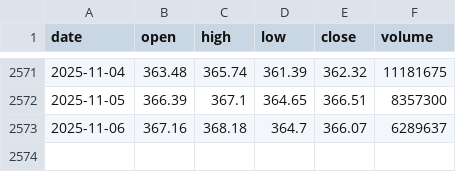
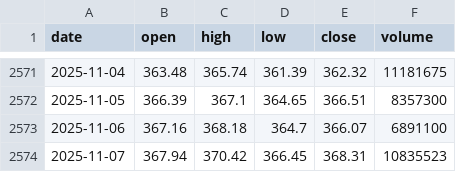
Before and after one commit to LukeGSW/AnalisiCiclica-GLD, a CSV file: data/GLD/historical_data.csv, drawn as a sheet; only a part is shown, gaps mark what is left out.

```diff
--- a/data/GLD/historical_data.csv
+++ b/data/GLD/historical_data.csv
@@ -2572,2 +2572,3 @@ date,open,high,low,close,volume
 2025-11-05,366.39,367.1,364.65,366.51,8357300
-2025-11-06,367.16,368.18,364.7,366.07,6289637
+2025-11-06,367.16,368.18,364.7,366.07,6891100
+2025-11-07,367.94,370.42,366.45,368.31,10835523
```
Also changed, not shown: data/GLD/signals.csv, 3 other files.
